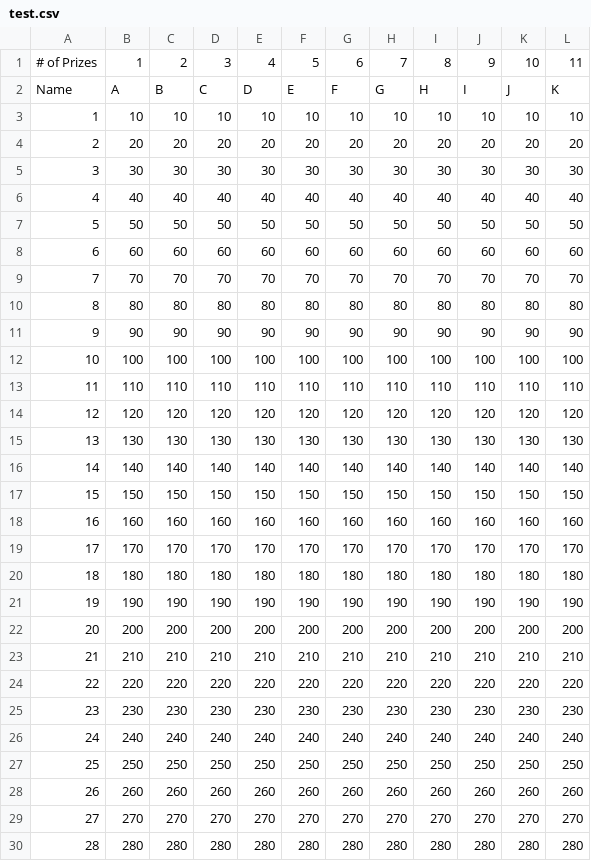
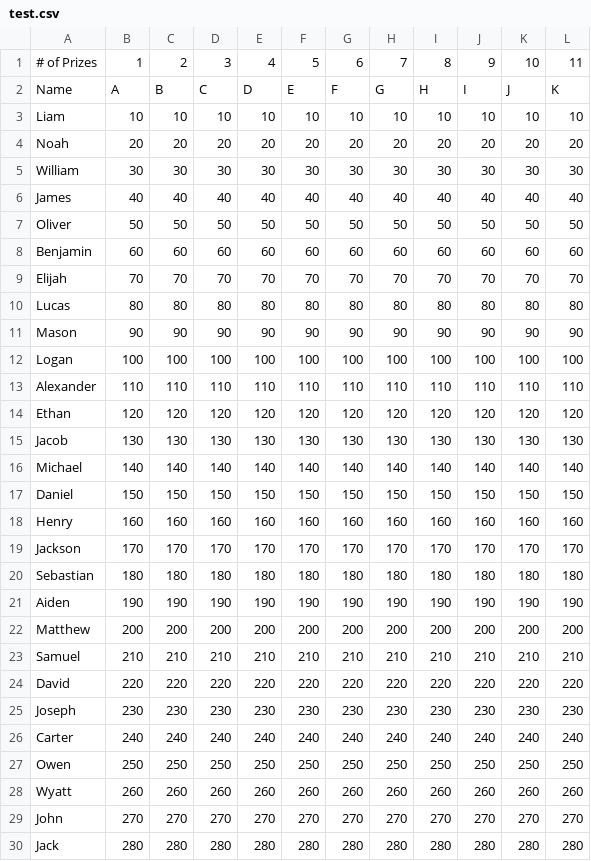
Before and after one commit to ValenYamamoto/Raffle, a CSV file: test.csv, drawn as a sheet; only a part is shown; the diff covers the shown part only.

```diff
--- a/test.csv
+++ b/test.csv
@@ -2,29 +2,29 @@
 Name,A,B,C,D,E,F,G,H,I,J,K
-1,10,10,10,10,10,10,10,10,10,10,10
-2,20,20,20,20,20,20,20,20,20,20,20
-3,30,30,30,30,30,30,30,30,30,30,30
-4,40,40,40,40,40,40,40,40,40,40,40
-5,50,50,50,50,50,50,50,50,50,50,50
-6,60,60,60,60,60,60,60,60,60,60,60
-7,70,70,70,70,70,70,70,70,70,70,70
-8,80,80,80,80,80,80,80,80,80,80,80
-9,90,90,90,90,90,90,90,90,90,90,90
-10,100,100,100,100,100,100,100,100,100,100,100
-11,110,110,110,110,110,110,110,110,110,110,110
-12,120,120,120,120,120,120,120,120,120,120,120
-13,130,130,130,130,130,130,130,130,130,130,130
-14,140,140,140,140,140,140,140,140,140,140,140
-15,150,150,150,150,150,150,150,150,150,150,150
-16,160,160,160,160,160,160,160,160,160,160,160
-17,170,170,170,170,170,170,170,170,170,170,170
-18,180,180,180,180,180,180,180,180,180,180,180
-19,190,190,190,190,190,190,190,190,190,190,190
-20,200,200,200,200,200,200,200,200,200,200,200
-21,210,210,210,210,210,210,210,210,210,210,210
-22,220,220,220,220,220,220,220,220,220,220,220
-23,230,230,230,230,230,230,230,230,230,230,230
-24,240,240,240,240,240,240,240,240,240,240,240
-25,250,250,250,250,250,250,250,250,250,250,250
-26,260,260,260,260,260,260,260,260,260,260,260
-27,270,270,270,270,270,270,270,270,270,270,270
-28,280,280,280,280,280,280,280,280,280,280,280
+Liam,10,10,10,10,10,10,10,10,10,10,10
+Noah,20,20,20,20,20,20,20,20,20,20,20
+William,30,30,30,30,30,30,30,30,30,30,30
+James,40,40,40,40,40,40,40,40,40,40,40
+Oliver,50,50,50,50,50,50,50,50,50,50,50
+Benjamin,60,60,60,60,60,60,60,60,60,60,60
+Elijah,70,70,70,70,70,70,70,70,70,70,70
+Lucas,80,80,80,80,80,80,80,80,80,80,80
+Mason,90,90,90,90,90,90,90,90,90,90,90
+Logan,100,100,100,100,100,100,100,100,100,100,100
+Alexander,110,110,110,110,110,110,110,110,110,110,110
+Ethan,120,120,120,120,120,120,120,120,120,120,120
+Jacob,130,130,130,130,130,130,130,130,130,130,130
+Michael,140,140,140,140,140,140,140,140,140,140,140
+Daniel,150,150,150,150,150,150,150,150,150,150,150
+Henry,160,160,160,160,160,160,160,160,160,160,160
+Jackson,170,170,170,170,170,170,170,170,170,170,170
+Sebastian,180,180,180,180,180,180,180,180,180,180,180
+Aiden,190,190,190,190,190,190,190,190,190,190,190
+Matthew,200,200,200,200,200,200,200,200,200,200,200
+Samuel,210,210,210,210,210,210,210,210,210,210,210
+David,220,220,220,220,220,220,220,220,220,220,220
+Joseph,230,230,230,230,230,230,230,230,230,230,230
+Carter,240,240,240,240,240,240,240,240,240,240,240
+Owen,250,250,250,250,250,250,250,250,250,250,250
+Wyatt,260,260,260,260,260,260,260,260,260,260,260
+John,270,270,270,270,270,270,270,270,270,270,270
+Jack,280,280,280,280,280,280,280,280,280,280,280
```
Also changed, not shown: 72 edited cells elsewhere in this file, test2.csv.
